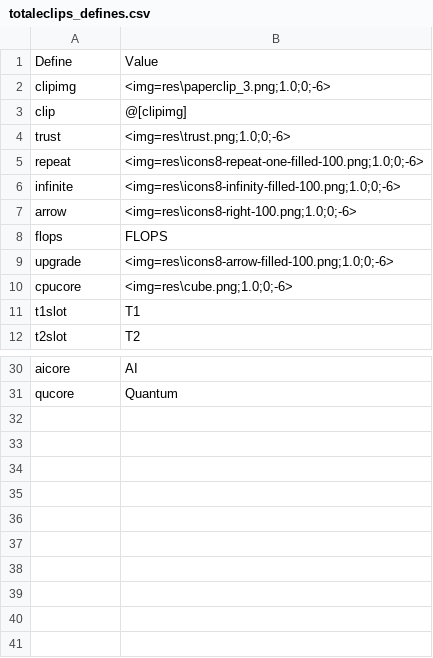
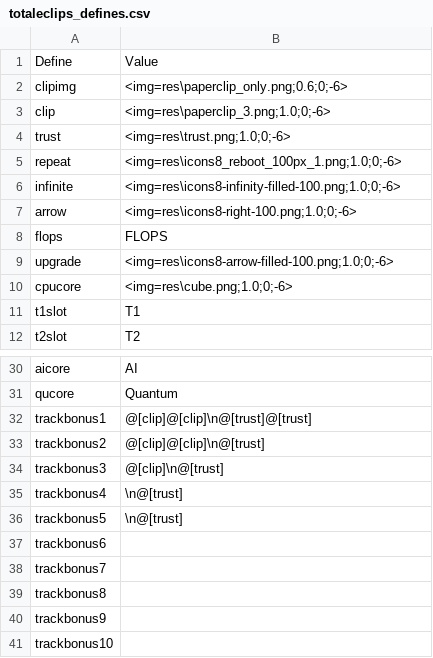
Before and after one commit to pulchritude022/totaleclips, a CSV file: eclips/totaleclips_defines.csv, drawn as a sheet; only a part is shown, gaps mark what is left out.

```diff
--- a/eclips/totaleclips_defines.csv
+++ b/eclips/totaleclips_defines.csv
@@ -1,6 +1,6 @@
 Define,Value
-clipimg,<img=res\paperclip_3.png;1.0;0;-6>
-clip,@[clipimg]
+clipimg,<img=res\paperclip_only.png;0.6;0;-6>
+clip,<img=res\paperclip_3.png;1.0;0;-6>
 trust,<img=res\trust.png;1.0;0;-6>
-repeat,<img=res\icons8-repeat-one-filled-100.png;1.0;0;-6>
+repeat,<img=res\icons8_reboot_100px_1.png;1.0;0;-6>
 infinite,<img=res\icons8-infinity-filled-100.png;1.0;0;-6>
@@ -31 +31,11 @@ aicore,AI
 qucore,Quantum
+trackbonus1,@[clip]@[clip]\n@[trust]@[trust]
+trackbonus2,@[clip]@[clip]\n@[trust]
+trackbonus3,@[clip]\n@[trust]
+trackbonus4,\n@[trust]
+trackbonus5,\n@[trust]
+trackbonus6,
+trackbonus7,
+trackbonus8,
+trackbonus9,
+trackbonus10,
```
Also changed, not shown: eclips/bonuses.csv, eclips/player-mat_defines.csv, 28 other files.
